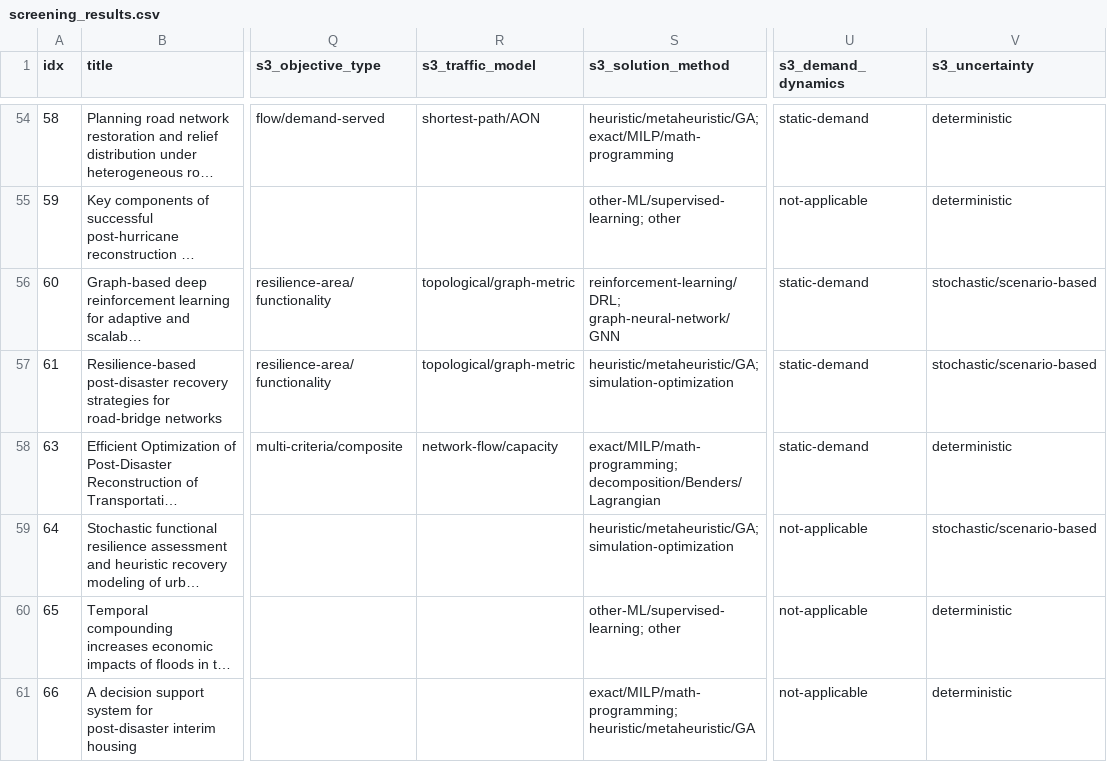
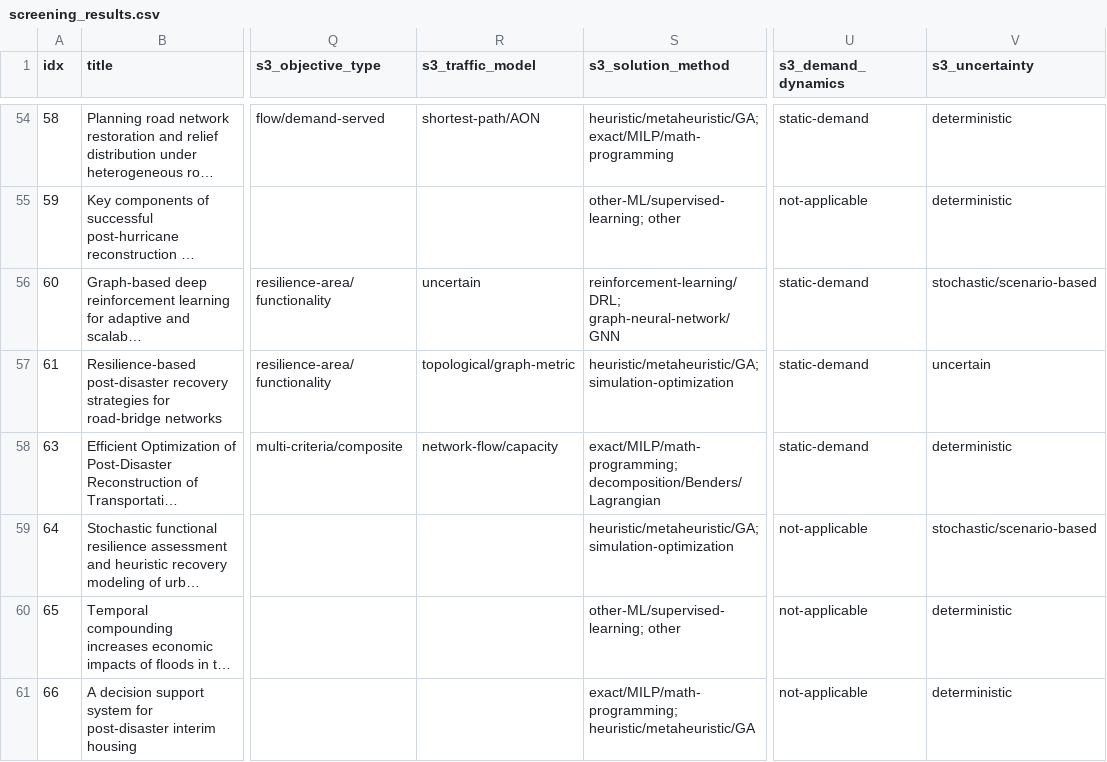
Before and after one commit to pppxiyu/RoadRestoration, a CSV file: literature_analysis/screening_results.csv, drawn as a sheet; only a part is shown, gaps mark what is left out; long unchanged cells end in …; the diff covers the shown part only; the diff names each change by its address in the sheet, - before the commit and + after, or states it on an @@ line.

```diff
--- a/literature_analysis/screening_results.csv
+++ b/literature_analysis/screening_results.csv
-R56 (s3_traffic_model): topological/graph-metric
+R56 (s3_traffic_model): uncertain
-V57 (s3_uncertainty): stochastic/scenario-based
+V57 (s3_uncertainty): uncertain
```
Also changed, not shown: 65 edited cells elsewhere in this file, 1 other file.
